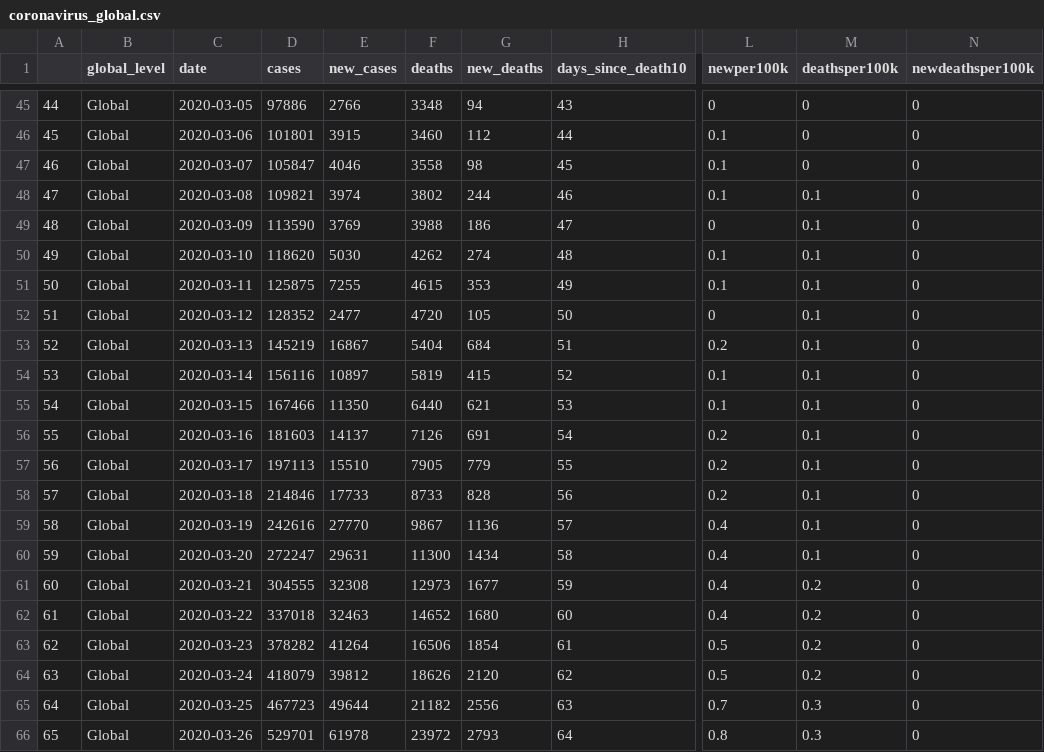
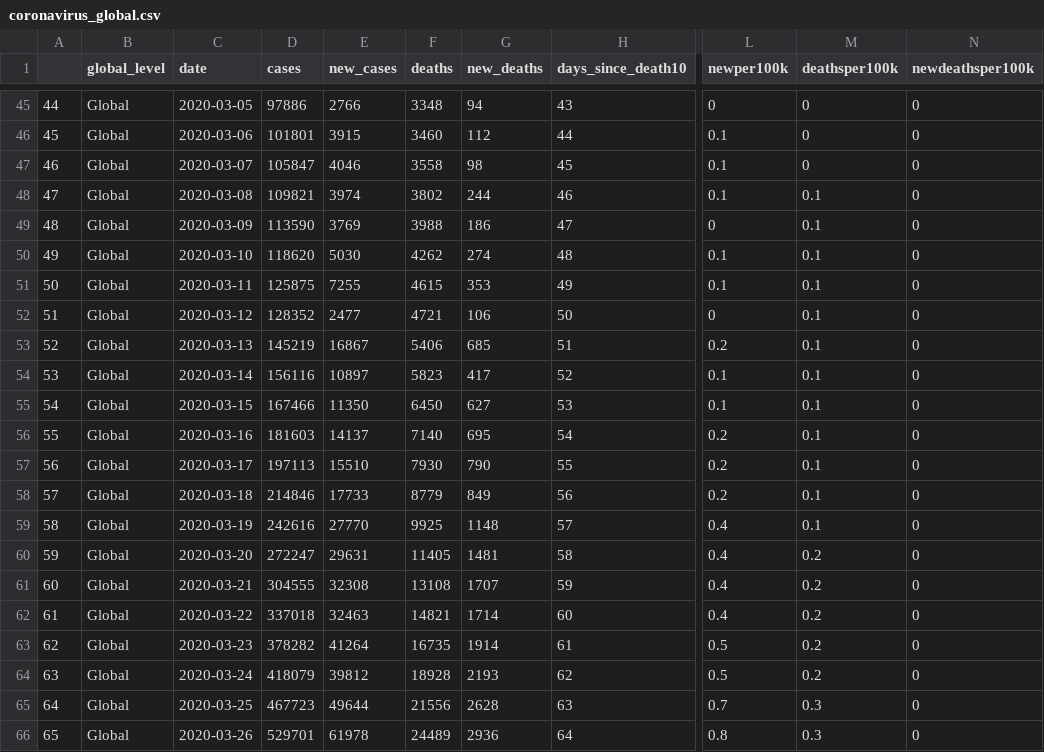
Before and after one commit to eparker12/nCoV_tracker, a CSV file: input_data/coronavirus_global.csv, drawn as a sheet; only a part is shown, gaps mark what is left out; the diff covers the shown part only; the diff names each change by its address in the sheet, - before the commit and + after, or states it on an @@ line.

```diff
--- a/input_data/coronavirus_global.csv
+++ b/input_data/coronavirus_global.csv
-F52 (deaths): 4720
+F52 (deaths): 4721
-G52 (new_deaths): 105
+G52 (new_deaths): 106
-F53 (deaths): 5404
+F53 (deaths): 5406
-G53 (new_deaths): 684
+G53 (new_deaths): 685
-F54 (deaths): 5819
+F54 (deaths): 5823
-G54 (new_deaths): 415
+G54 (new_deaths): 417
-F55 (deaths): 6440
+F55 (deaths): 6450
-G55 (new_deaths): 621
+G55 (new_deaths): 627
-F56 (deaths): 7126
+F56 (deaths): 7140
-G56 (new_deaths): 691
+G56 (new_deaths): 695
-F57 (deaths): 7905
+F57 (deaths): 7930
-G57 (new_deaths): 779
+G57 (new_deaths): 790
-F58 (deaths): 8733
+F58 (deaths): 8779
-G58 (new_deaths): 828
+G58 (new_deaths): 849
-F59 (deaths): 9867
+F59 (deaths): 9925
-G59 (new_deaths): 1136
+G59 (new_deaths): 1148
-F60 (deaths): 11300
+F60 (deaths): 11405
-G60 (new_deaths): 1434
+G60 (new_deaths): 1481
-M60 (deathsper100k): 0.1
+M60 (deathsper100k): 0.2
-F61 (deaths): 12973
+F61 (deaths): 13108
-G61 (new_deaths): 1677
+G61 (new_deaths): 1707
-F62 (deaths): 14652
+F62 (deaths): 14821
-G62 (new_deaths): 1680
+G62 (new_deaths): 1714
-F63 (deaths): 16506
+F63 (deaths): 16735
-G63 (new_deaths): 1854
+G63 (new_deaths): 1914
-F64 (deaths): 18626
+F64 (deaths): 18928
-G64 (new_deaths): 2120
+G64 (new_deaths): 2193
-F65 (deaths): 21182
+F65 (deaths): 21556
-G65 (new_deaths): 2556
+G65 (new_deaths): 2628
-F66 (deaths): 23972
+F66 (deaths): 24489
-G66 (new_deaths): 2793
+G66 (new_deaths): 2936
```
Also changed, not shown: 1 added row and 64 edited cells elsewhere in this file, input_data/coronavirus_continent.csv, input_data/coronavirus_states.csv, 5 other files.
